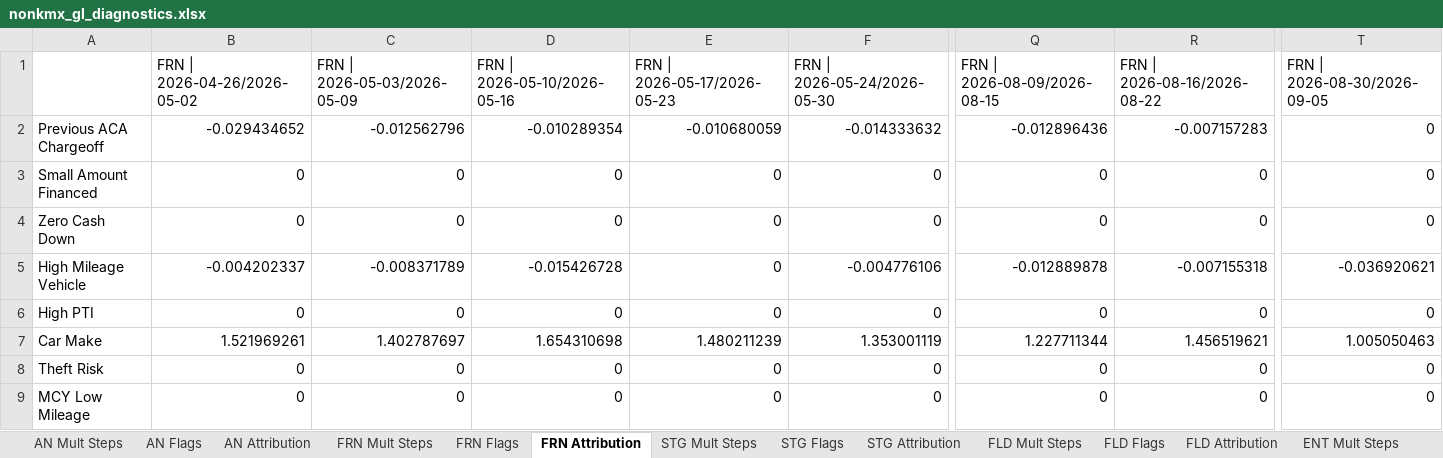
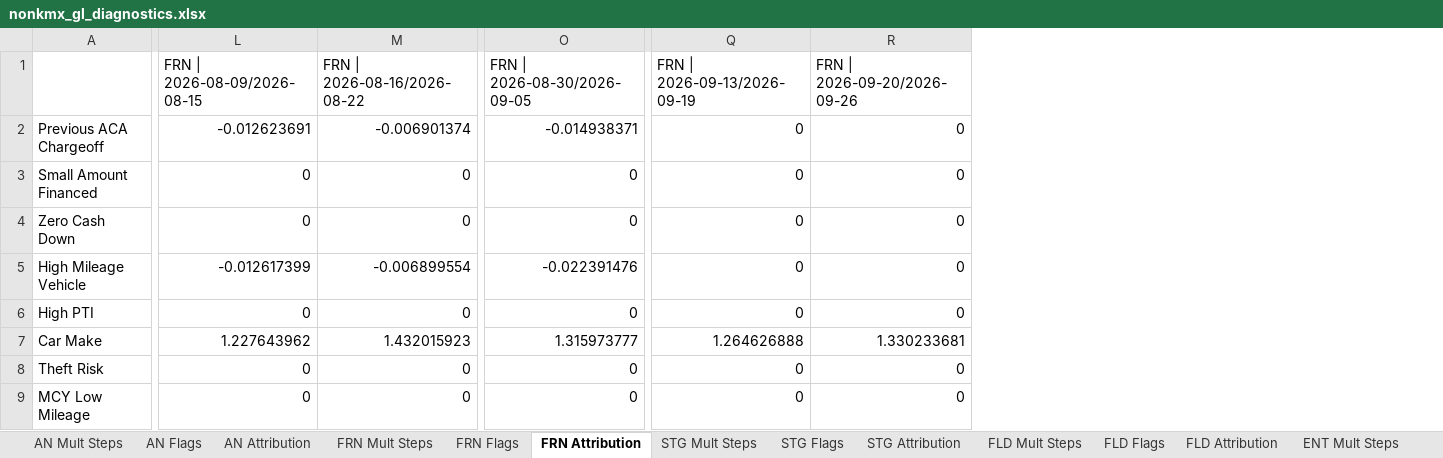
Before and after one commit to aca-ahmed-ali/ragu-los, an Excel workbook: RAGU LOS/all_lobs/output/nonkmx_gl_diagnostics.xlsx, sheet FRN Attribution, drawn as a sheet; only a part is shown, gaps mark what is left out; values as stored, in another font and other column widths than the file's, no borders; removed rows and columns are numbered as before the commit, all else as after; the diff covers the shown part only; the diff names each change by its address in the sheet, - before the commit and + after, or states it on an @@ line.

```diff
--- a/RAGU LOS/all_lobs/output/nonkmx_gl_diagnostics.xlsx (sheet FRN Attribution)
+++ b/RAGU LOS/all_lobs/output/nonkmx_gl_diagnostics.xlsx (sheet FRN Attribution)
-column B (FRN | 2026-04-26/2026-05-02), rows 2-9: -0.029434652 | 0 | 0 | -0.004202337 | 0 | 1.521969261 | 0 | 0
-column C (FRN | 2026-05-03/2026-05-09), rows 2-9: -0.012562796 | 0 | 0 | -0.008371789 | 0 | 1.402787697 | 0 | 0
-column D (FRN | 2026-05-10/2026-05-16), rows 2-9: -0.010289354 | 0 | 0 | -0.015426728 | 0 | 1.654310698 | 0 | 0
-column E (FRN | 2026-05-17/2026-05-23), rows 2-9: -0.010680059 | 0 | 0 | 0 | 0 | 1.480211239 | 0 | 0
-column F (FRN | 2026-05-24/2026-05-30), rows 2-9: -0.014333632 | 0 | 0 | -0.004776106 | 0 | 1.353001119 | 0 | 0
+column Q (FRN | 2026-09-13/2026-09-19), rows 2-9: 0 | 0 | 0 | 0 | 0 | 1.264626888 | 0 | 0
+column R (FRN | 2026-09-20/2026-09-26), rows 2-9: 0 | 0 | 0 | 0 | 0 | 1.330233681 | 0 | 0
-L2 (FRN | 2026-08-09/2026-08-15): -0.012896436
+L2 (FRN | 2026-08-09/2026-08-15): -0.012623691
-M2 (FRN | 2026-08-16/2026-08-22): -0.007157283
+M2 (FRN | 2026-08-16/2026-08-22): -0.006901374
-O2 (FRN | 2026-08-30/2026-09-05): 0
+O2 (FRN | 2026-08-30/2026-09-05): -0.014938371
-L5 (FRN | 2026-08-09/2026-08-15): -0.012889878
+L5 (FRN | 2026-08-09/2026-08-15): -0.012617399
-M5 (FRN | 2026-08-16/2026-08-22): -0.007155318
+M5 (FRN | 2026-08-16/2026-08-22): -0.006899554
-O5 (FRN | 2026-08-30/2026-09-05): -0.036920621
+O5 (FRN | 2026-08-30/2026-09-05): -0.022391476
-L7 (FRN | 2026-08-09/2026-08-15): 1.227711344
+L7 (FRN | 2026-08-09/2026-08-15): 1.227643962
-M7 (FRN | 2026-08-16/2026-08-22): 1.456519621
+M7 (FRN | 2026-08-16/2026-08-22): 1.432015923
-O7 (FRN | 2026-08-30/2026-09-05): 1.005050463
+O7 (FRN | 2026-08-30/2026-09-05): 1.315973777
```
Also changed, not shown: 137 edited cells elsewhere in this sheet, sheet STG Mult Steps, sheet FRN Mult Steps, sheet AN Mult Steps, sheet STG Attribution, sheet STG Flags, sheet FRN Flags, 9 more sheets, RAGU LOS/all_lobs/output/barebones_ragu.xlsx, RAGU LOS/all_lobs/output/dealer_group_ragu.xlsx, 27 other files.
